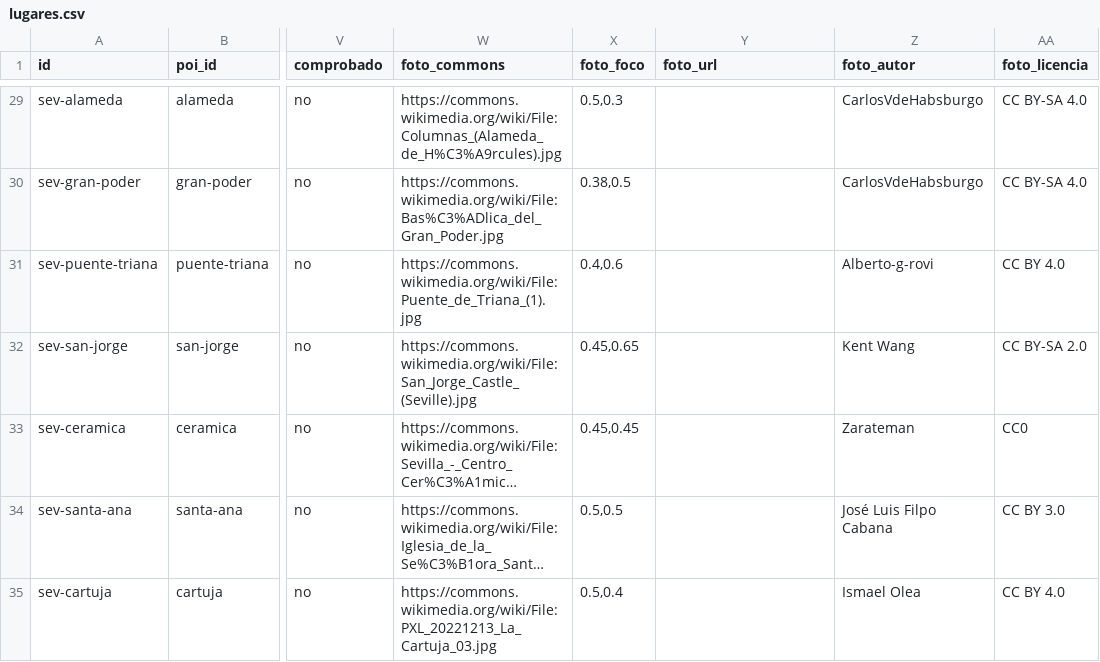
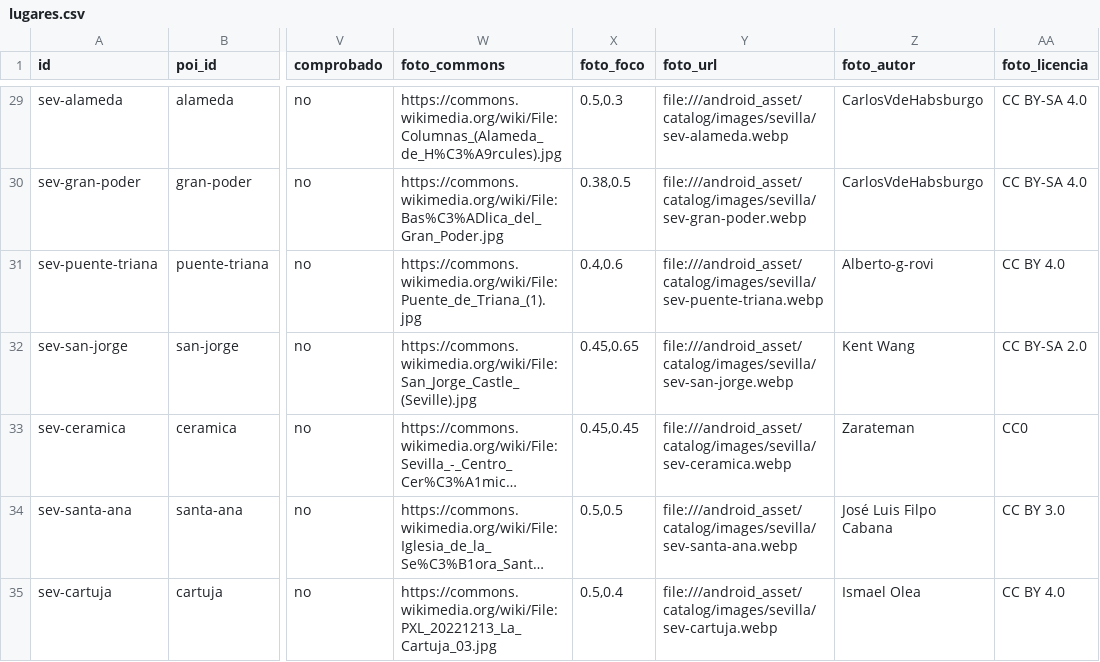
Before and after one commit to MiguelAMialdeaDev/nearloud-demo-content, a CSV file: fuentes/sevilla/lugares.csv, drawn as a sheet; only a part is shown, gaps mark what is left out; long unchanged cells end in …; the diff covers the shown part only; the diff names each change by its address in the sheet, - before the commit and + after, or states it on an @@ line.

Commit message:
Fotos de Commons de las 68 paradas de Sevilla y Toledo

```diff
--- a/fuentes/sevilla/lugares.csv
+++ b/fuentes/sevilla/lugares.csv
-Y29 (foto_url): (empty)
+Y29 (foto_url): file:///android_asset/catalog/images/sevilla/sev-alameda.webp
-Y30 (foto_url): (empty)
+Y30 (foto_url): file:///android_asset/catalog/images/sevilla/sev-gran-poder.webp
-Y31 (foto_url): (empty)
+Y31 (foto_url): file:///android_asset/catalog/images/sevilla/sev-puente-triana.webp
-Y32 (foto_url): (empty)
+Y32 (foto_url): file:///android_asset/catalog/images/sevilla/sev-san-jorge.webp
-Y33 (foto_url): (empty)
+Y33 (foto_url): file:///android_asset/catalog/images/sevilla/sev-ceramica.webp
-Y34 (foto_url): (empty)
+Y34 (foto_url): file:///android_asset/catalog/images/sevilla/sev-santa-ana.webp
-Y35 (foto_url): (empty)
+Y35 (foto_url): file:///android_asset/catalog/images/sevilla/sev-cartuja.webp
```
Also changed, not shown: 27 edited cells elsewhere in this file, fuentes/toledo/lugares.csv, 56 other files.
